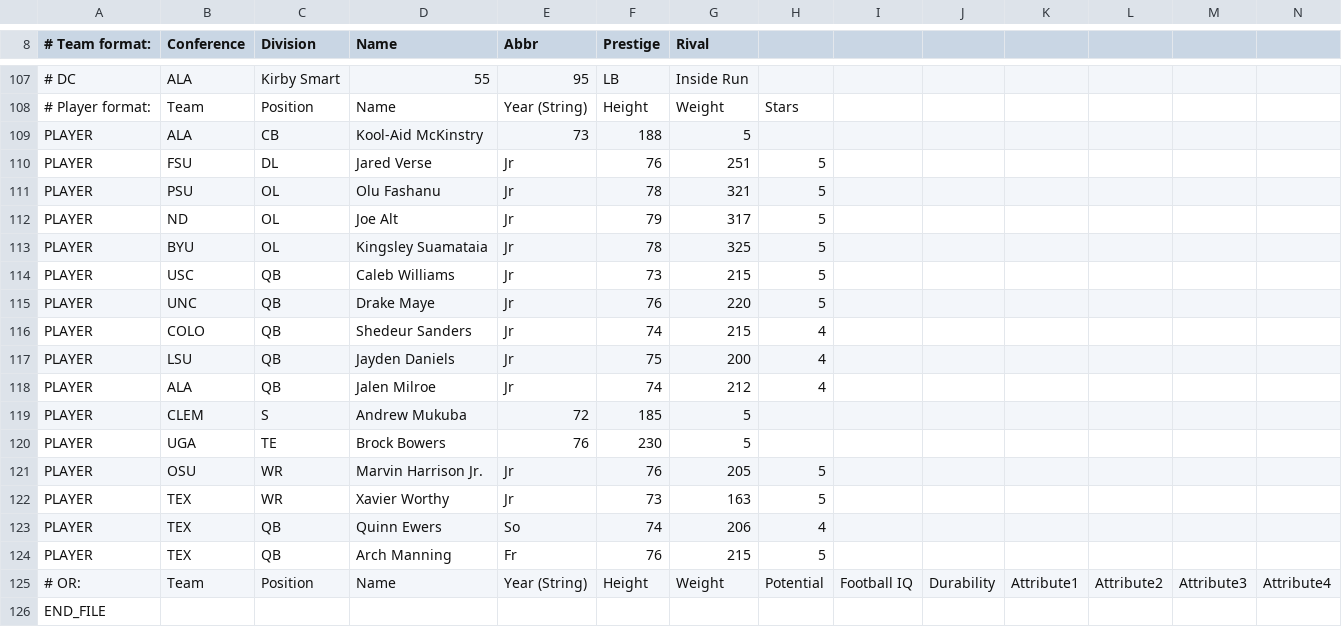
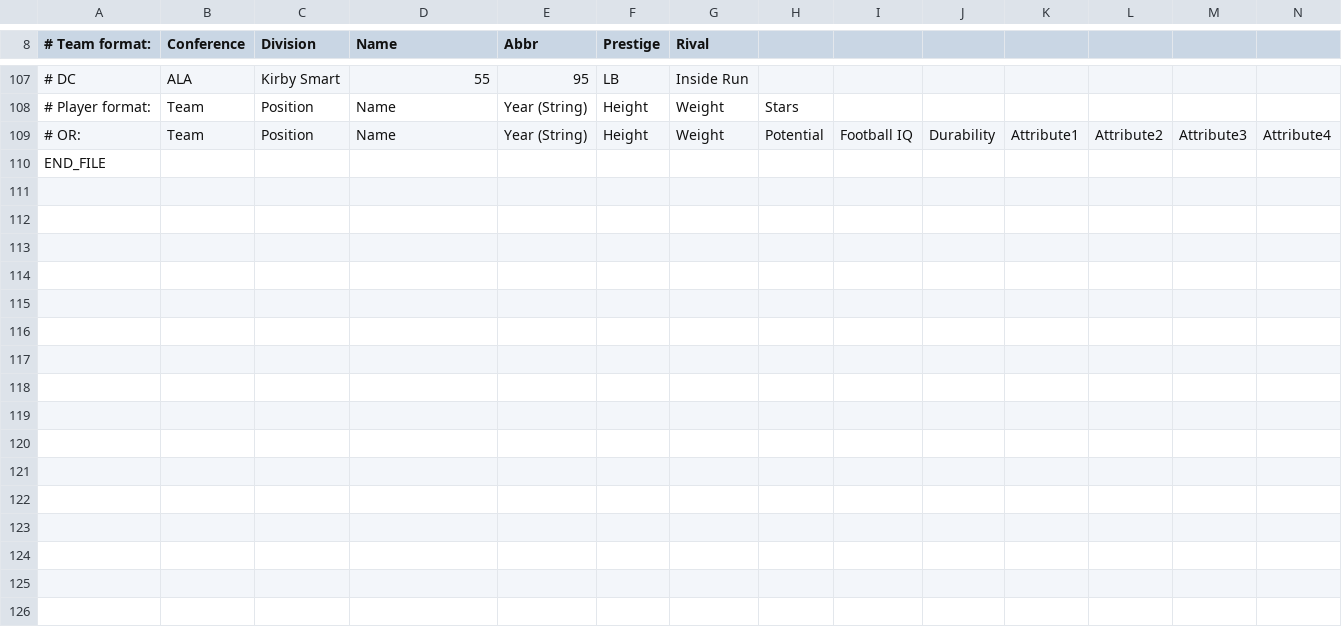
Before and after one commit to fc2rosters/FC2-Roster-Updates, a CSV file: roster v0.1.csv, drawn as a sheet; only a part is shown, gaps mark what is left out; the diff names each change by its address in the sheet, - before the commit and + after, or states it on an @@ line.

Commit message:
Update roster v0.1.csv

```diff
--- a/roster v0.1.csv
+++ b/roster v0.1.csv
-row 109: PLAYER | ALA | CB | Kool-Aid McKinstry | 73 | 188 | 5
-row 110: PLAYER | FSU | DL | Jared Verse | Jr | 76 | 251 | 5
-row 111: PLAYER | PSU | OL | Olu Fashanu | Jr | 78 | 321 | 5
-row 112: PLAYER | ND | OL | Joe Alt | Jr | 79 | 317 | 5
-row 113: PLAYER | BYU | OL | Kingsley Suamataia | Jr | 78 | 325 | 5
-row 114: PLAYER | USC | QB | Caleb Williams | Jr | 73 | 215 | 5
-row 115: PLAYER | UNC | QB | Drake Maye | Jr | 76 | 220 | 5
-row 116: PLAYER | COLO | QB | Shedeur Sanders | Jr | 74 | 215 | 4
-row 117: PLAYER | LSU | QB | Jayden Daniels | Jr | 75 | 200 | 4
-row 118: PLAYER | ALA | QB | Jalen Milroe | Jr | 74 | 212 | 4
-row 119: PLAYER | CLEM | S | Andrew Mukuba | 72 | 185 | 5
-row 120: PLAYER | UGA | TE | Brock Bowers | 76 | 230 | 5
-row 121: PLAYER | OSU | WR | Marvin Harrison Jr. | Jr | 76 | 205 | 5
-row 122: PLAYER | TEX | WR | Xavier Worthy | Jr | 73 | 163 | 5
-row 123: PLAYER | TEX | QB | Quinn Ewers | So | 74 | 206 | 4
-row 124: PLAYER | TEX | QB | Arch Manning | Fr | 76 | 215 | 5
```
